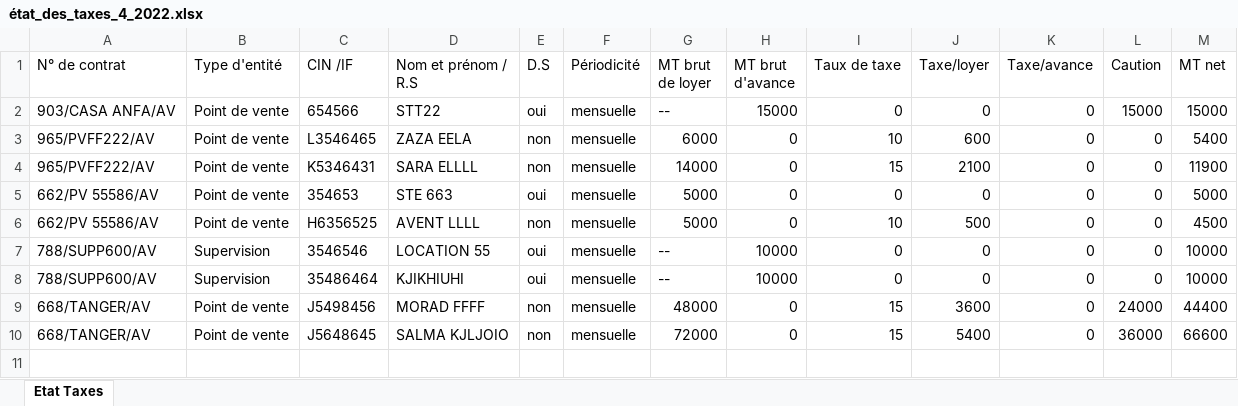
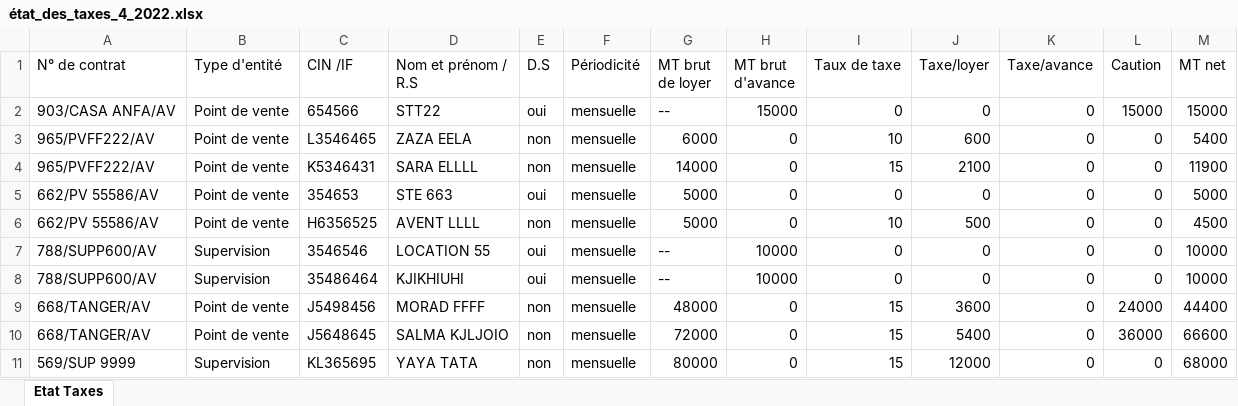
Before and after one commit to anasmasti/loyer-back, an Excel workbook: download/generated situation/état_des_taxes_xlsx/état_des_taxes_4_2022.xlsx, sheet Etat Taxes, drawn as a sheet; values as stored, in another font and other column widths than the file's, no borders; the diff names each change by its address in the sheet, - before the commit and + after, or states it on an @@ line.

```diff
--- a/download/generated situation/état_des_taxes_xlsx/état_des_taxes_4_2022.xlsx (sheet Etat Taxes)
+++ b/download/generated situation/état_des_taxes_xlsx/état_des_taxes_4_2022.xlsx (sheet Etat Taxes)
+row 11: 569/SUP 9999 | Supervision | KL365695 | YAYA TATA | non | mensuelle | 80000 | 0 | 15 | 12000 | 0 | 0 | 68000
```
Also changed, not shown: download/generated situation/état_des_virements_xlsx/état_des_virements_4_2022.xlsx, 5 other files.
